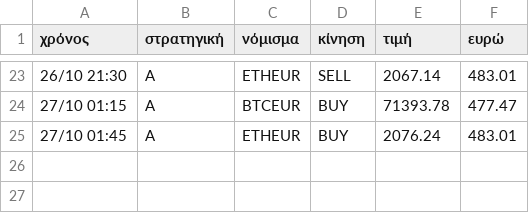
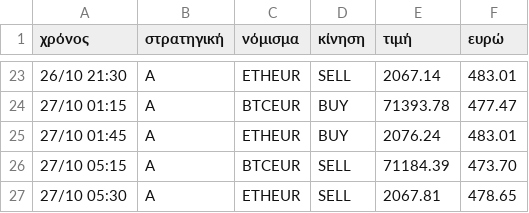
Before and after one commit to keepgoin81/paper-bot, a CSV file: paper_trades.csv, drawn as a sheet; only a part is shown, gaps mark what is left out.

Commit message:
paper run 2026-10-27_06:39

```diff
--- a/paper_trades.csv
+++ b/paper_trades.csv
@@ -25 +25,3 @@
 27/10 01:45,A,ETHEUR,BUY,2076.24,483.01
+27/10 05:15,A,BTCEUR,SELL,71184.39,473.70
+27/10 05:30,A,ETHEUR,SELL,2067.81,478.65
```
Also changed, not shown: paper_equity.csv, 3 other files.
